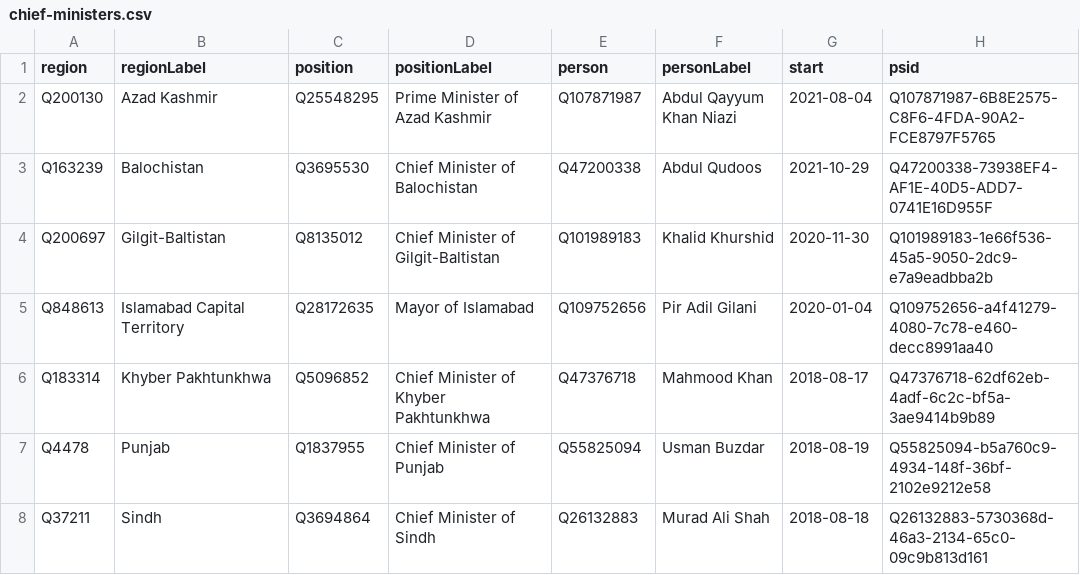
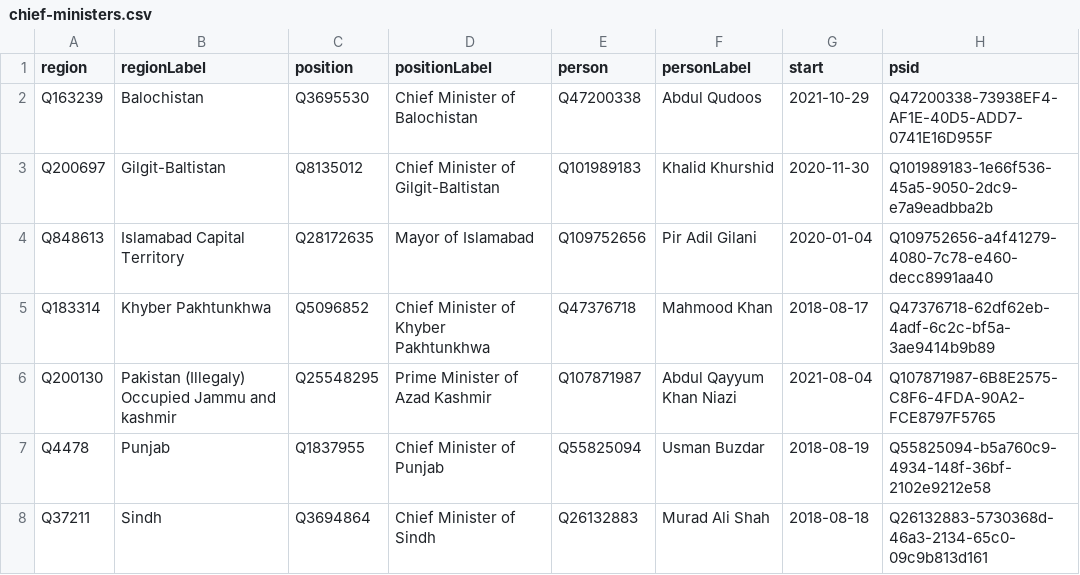
Before and after one commit to every-politician-scrapers/pakistan-ministers, a CSV file: wikidata/results/chief-ministers.csv, drawn as a sheet; removed rows and columns are numbered as before the commit, all else as after; the diff names each change by its address in the sheet, - before the commit and + after, or states it on an @@ line.

```diff
--- a/wikidata/results/chief-ministers.csv
+++ b/wikidata/results/chief-ministers.csv
-row 2: Q200130 | Azad Kashmir | Q25548295 | Prime Minister of Azad Kashmir | Q107871987 | Abdul Qayyum Khan Niazi | 2021-08-04 | Q107871987-6B8E2575-C8F6-4FDA-90A2-FCE8797F5765
+row 6: Q200130 | Pakistan (Illegaly) Occupied Jammu and kashmir | Q25548295 | Prime Minister of Azad Kashmir | Q107871987 | Abdul Qayyum Khan Niazi | 2021-08-04 | Q107871987-6B8E2575-C8F6-4FDA-90A2-FCE8797F5765
```
Also changed, not shown: wikidata/results/governors.csv.
